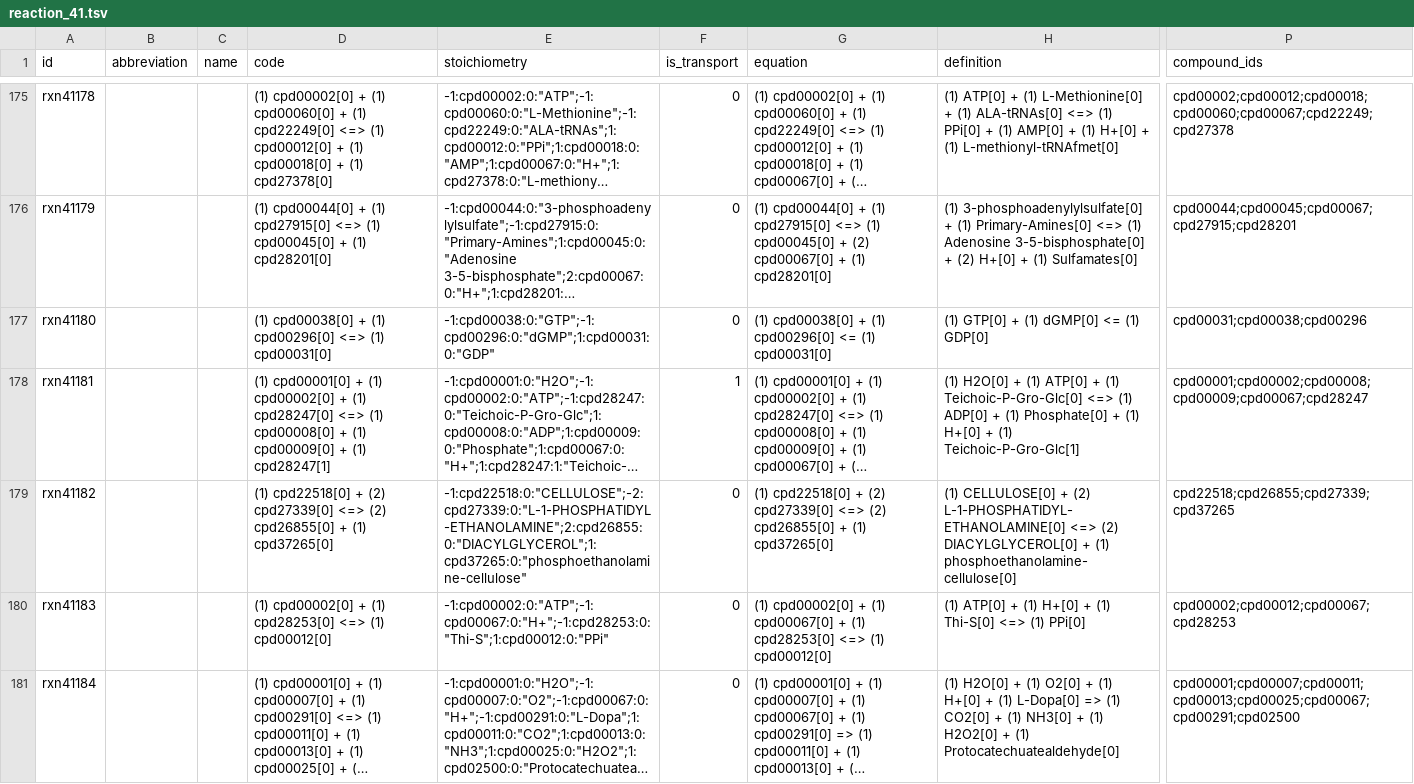
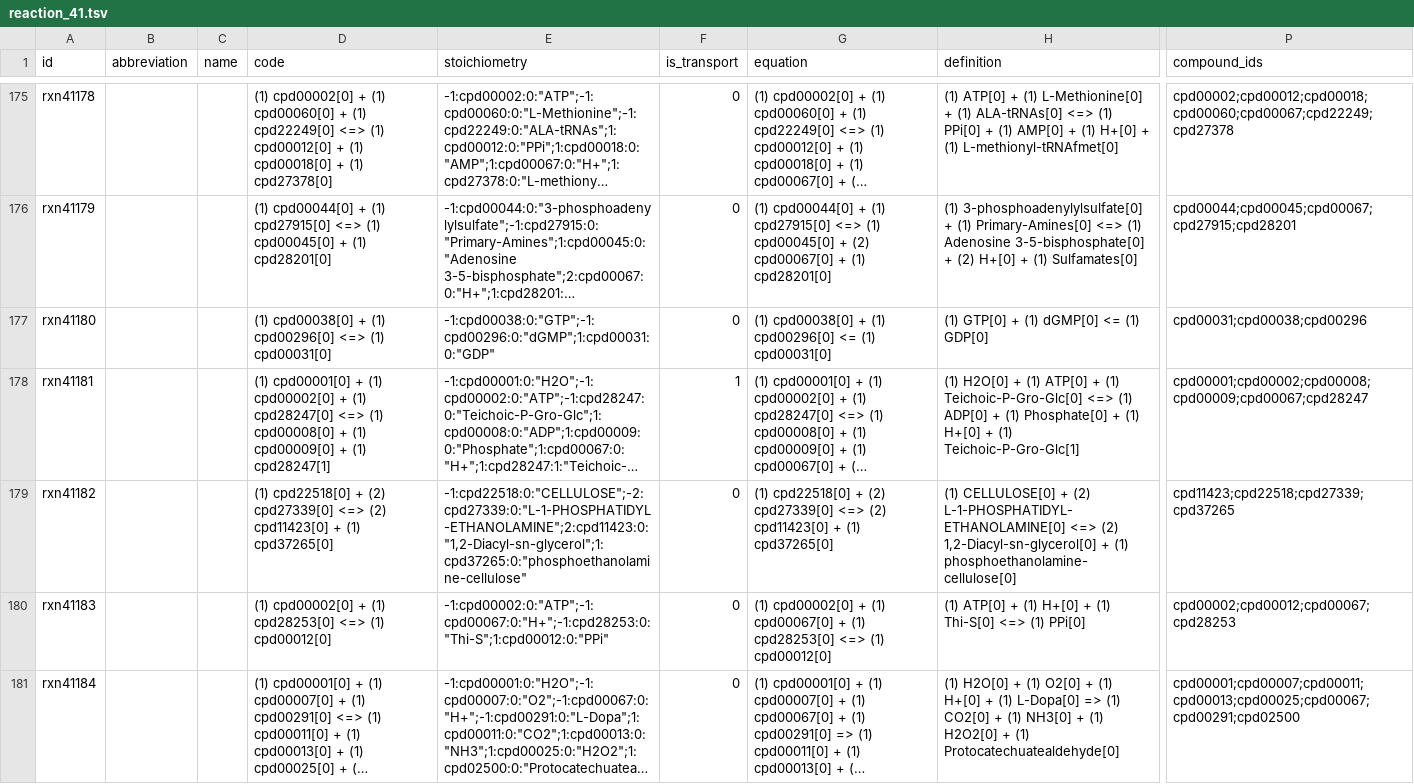
Before and after one commit to ModelSEED/ModelSEEDDatabase, a TSV file: Biochemistry/reaction_41.tsv, drawn as a sheet; only a part is shown, gaps mark what is left out; long unchanged cells end in …; the diff covers the shown part only; the diff names each change by its address in the sheet, - before the commit and + after, or states it on an @@ line.

```diff
--- a/Biochemistry/reaction_41.tsv
+++ b/Biochemistry/reaction_41.tsv
-D179 (code): …<=> (2) cpd26855[0] + (1)…
+D179 (code): …<=> (2) cpd11423[0] + (1)…
-E179 (stoichiometry): -1:cpd22518:0:"CELLULOSE";-2:cpd27339:0:"L-1-PHOSPHATIDYL-ETHANOLAMINE";2:cpd26855:0:"DIACYLGLYCEROL";1:cpd37265:0:"phosphoethanolamine-cellulose"
+E179 (stoichiometry): -1:cpd22518:0:"CELLULOSE";-2:cpd27339:0:"L-1-PHOSPHATIDYL-ETHANOLAMINE";2:cpd11423:0:"1,2-Diacyl-sn-glycerol";1:cpd37265:0:"phosphoethanolamine-cellulose"
-G179 (equation): …<=> (2) cpd26855[0] + (1)…
+G179 (equation): …<=> (2) cpd11423[0] + (1)…
-H179 (definition): …<=> (2) DIACYLGLYCEROL[0] + (1)…
+H179 (definition): …<=> (2) 1,2-Diacyl-sn-glycerol[0] + (1)…
-P179 (compound_ids): cpd22518;cpd26855;cpd27339;cpd37265
+P179 (compound_ids): cpd11423;cpd22518;cpd27339;cpd37265
```
Also changed, not shown: 1 removed row and 15 edited cells elsewhere in this file, Biochemistry/reaction_17.tsv, Biochemistry/reaction_20.tsv, 54 other files.
